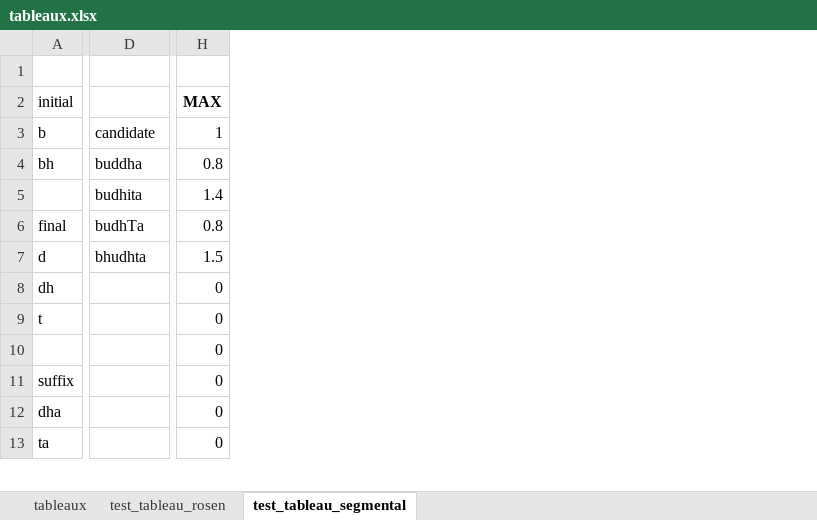
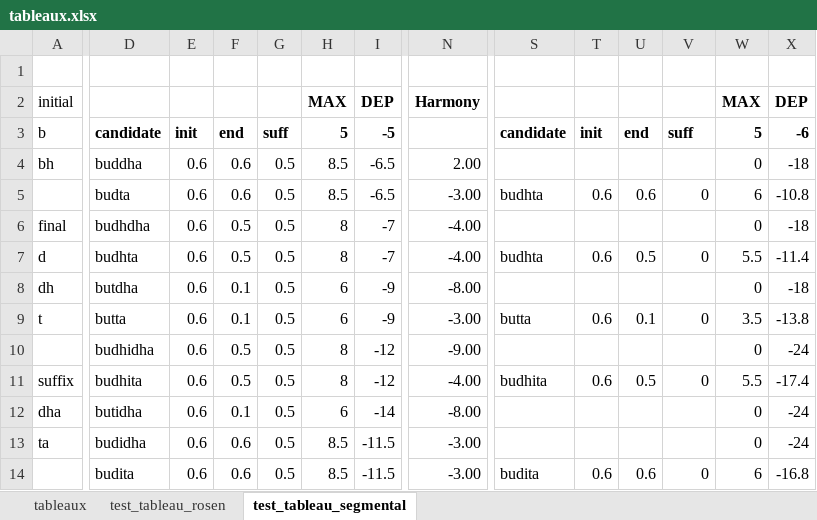
Before and after one commit to amasotti/grascom, an Excel workbook: examples/tableaux.xlsx, sheet test_tableau_segmental, drawn as a sheet; only a part is shown, gaps mark what is left out; values as stored, in another font and other column widths than the file's, no borders; conditional formats not drawn; removed rows and columns are numbered as before the commit, all else as after; rows hold the shown columns only; the diff covers the shown part only; the diff names each change by its address in the sheet, - before the commit and + after, or states it on an @@ line.

Commit message:
acts & weights search improved
optimized and added examples
new scratch-spreadsheet for tableaux

```diff
--- a/examples/tableaux.xlsx (sheet test_tableau_segmental)
+++ b/examples/tableaux.xlsx (sheet test_tableau_segmental)
+column D, rows 3-4: candidate | buddha; rows 6-13: budhdha | budhta | butdha | butta | budhidha | budhita | butidha | budidha
+column E, rows 3-4: init | 0.6; rows 6-13: all 0.6
+column F, rows 3-4: end | 0.6; rows 6-13: 0.5 | 0.5 | 0.1 | 0.1 | 0.5 | 0.5 | 0.1 | 0.6
+column G, rows 3-4: suff | 0.5; rows 6-13: all 0.5
+column H, rows 2-4: MAX | 5 | 8.5; rows 6-13: 8 | 8 | 6 | 6 | 8 | 8 | 6 | 8.5
+column I, rows 2-4: DEP | -5 | -6.5; rows 6-13: -7 | -7 | -9 | -9 | -12 | -12 | -14 | -11.5
+column N, rows 2-4: Harmony |  | 2.00; rows 6-13: -4.00 | -4.00 | -8.00 | -3.00 | -9.00 | -4.00 | -8.00 | -3.00
+column T, row 3: init; rows 7-11: 0.6 |  | 0.6 |  | 0.6
+column U, row 3: end; rows 7-11: 0.5 |  | 0.1 |  | 0.5
+column W, rows 2-4: MAX | 5 | 0; rows 6-13: 0 | 5.5 | 0 | 3.5 | 0 | 5.5 | 0 | 0
+column X, rows 2-4: DEP | -6 | -18; rows 6-13: -18 | -11.4 | -18 | -13.8 | -24 | -17.4 | -24 | -24
-V2: MAX
+V2: (empty)
-S3 bold: off
+S3 bold: on
-V3: 1
+V3: suff
-V3 bold: off
+V3 bold: on
-S4: buddha
+S4: (empty)
-V4: 0.8
+V4: (empty)
-row 5:  | budhita | 1.4
+row 5:  | budta | 0.6 | 0.6 | 0.5 | 8.5 | -6.5 | -3.00 | budhta | 0.6 | 0.6 | 0 | 6 | -10.8
-S6: budhTa
+S6: (empty)
-V6: 0.8
+V6: (empty)
-S7: bhudhta
+S7: budhta
-V7: 1.5
+V7: 0
-V8: 0
+V8: (empty)
-S9: (empty)
+S9: butta
-V10: 0
+V10: (empty)
-S11: (empty)
+S11: budhita
-V12:V13: 0
+V12:V13: (empty)
+row 14:  | budita | 0.6 | 0.6 | 0.5 | 8.5 | -11.5 | -3.00 | budita | 0.6 | 0.6 | 0 | 6 | -16.8
```
Also changed, not shown: 17 added rows, 12 added columns, 8 removed columns and 4 edited cells elsewhere in this sheet, formulas that keep their value, 19 other files.
